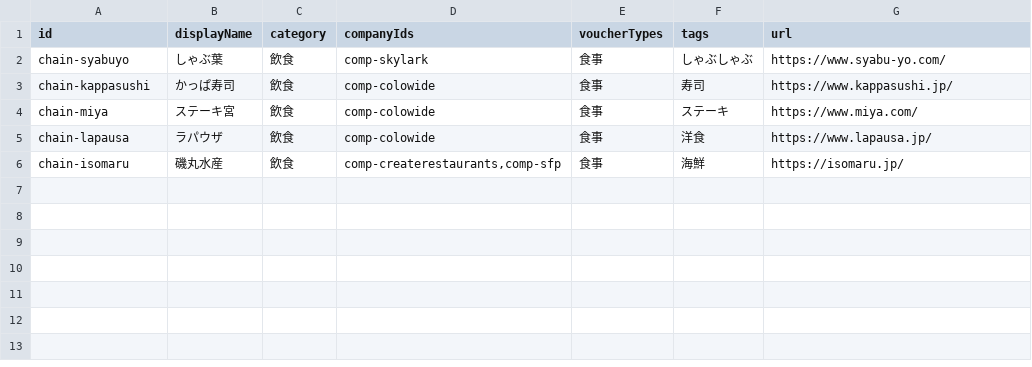
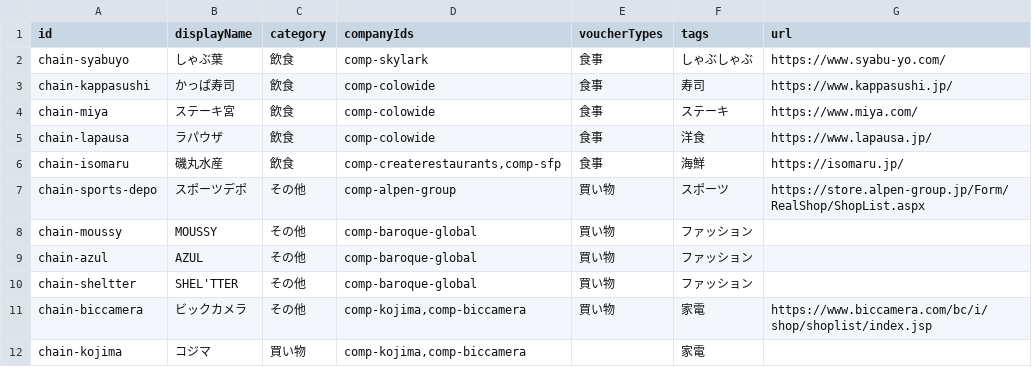
Before and after one commit to shun2741/yutai-catalog, a CSV file: data/chains.csv, drawn as a sheet; the diff names each change by its address in the sheet, - before the commit and + after, or states it on an @@ line.

```diff
--- a/data/chains.csv
+++ b/data/chains.csv
+row 7: chain-sports-depo | スポーツデポ | その他 | comp-alpen-group | 買い物 | スポーツ | https://store.alpen-group.jp/Form/RealShop/ShopList.aspx
+row 8: chain-moussy | MOUSSY | その他 | comp-baroque-global | 買い物 | ファッション
+row 9: chain-azul | AZUL | その他 | comp-baroque-global | 買い物 | ファッション
+row 10: chain-sheltter | SHEL'TTER | その他 | comp-baroque-global | 買い物 | ファッション
+row 11: chain-biccamera | ビックカメラ | その他 | comp-kojima,comp-biccamera | 買い物 | 家電 | https://www.biccamera.com/bc/i/shop/shoplist/index.jsp
+row 12: chain-kojima | コジマ | 買い物 | comp-kojima,comp-biccamera |  | 家電
```
Also changed, not shown: 3 other files.
